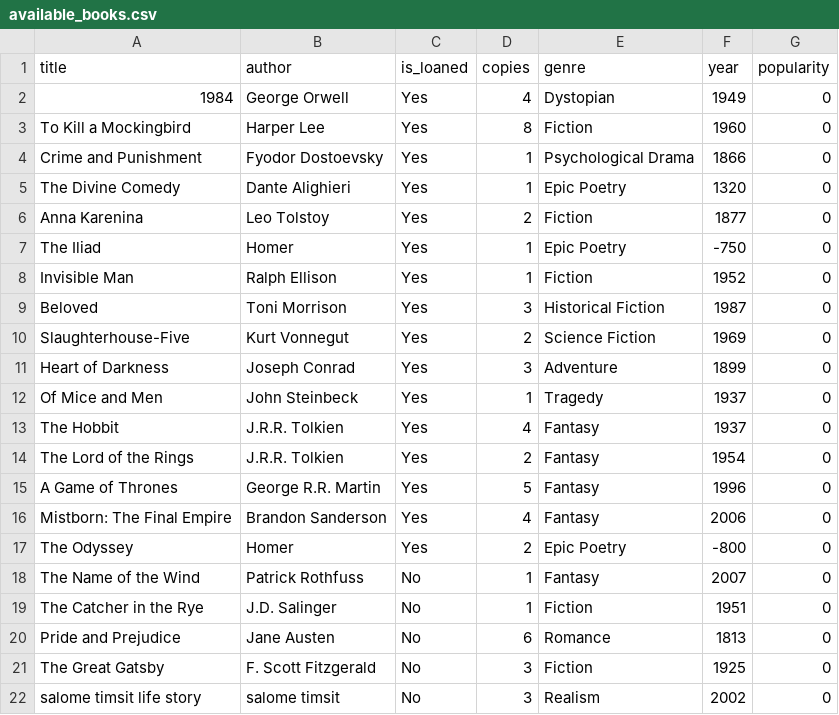
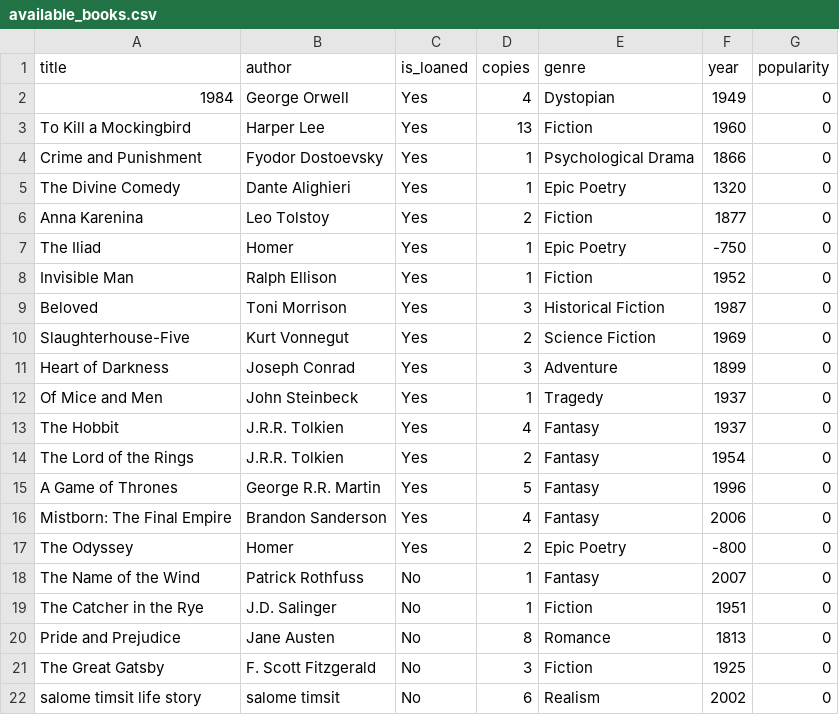
Before and after one commit to salometimsit/Library-Managment-OOP, a CSV file: src/main_lib/Excel_Tables/available_books.csv, drawn as a sheet.

```diff
--- a/src/main_lib/Excel_Tables/available_books.csv
+++ b/src/main_lib/Excel_Tables/available_books.csv
@@ -2,3 +2,3 @@ title,author,is_loaned,copies,genre,year,popularity
 1984,George Orwell,Yes,4,Dystopian,1949,0
-To Kill a Mockingbird,Harper Lee,Yes,8,Fiction,1960,0
+To Kill a Mockingbird,Harper Lee,Yes,13,Fiction,1960,0
 Crime and Punishment,Fyodor Dostoevsky,Yes,1,Psychological Drama,1866,0
@@ -19,4 +19,4 @@ The Name of the Wind,Patrick Rothfuss,No,1,Fantasy,2007,0
 The Catcher in the Rye,J.D. Salinger,No,1,Fiction,1951,0
-Pride and Prejudice,Jane Austen,No,6,Romance,1813,0
+Pride and Prejudice,Jane Austen,No,8,Romance,1813,0
 The Great Gatsby,F. Scott Fitzgerald,No,3,Fiction,1925,0
-salome timsit life story,salome timsit,No,3,Realism,2002,0
+salome timsit life story,salome timsit,No,6,Realism,2002,0
```
Also changed, not shown: src/main_lib/Excel_Tables/books.csv, 1 other file.
